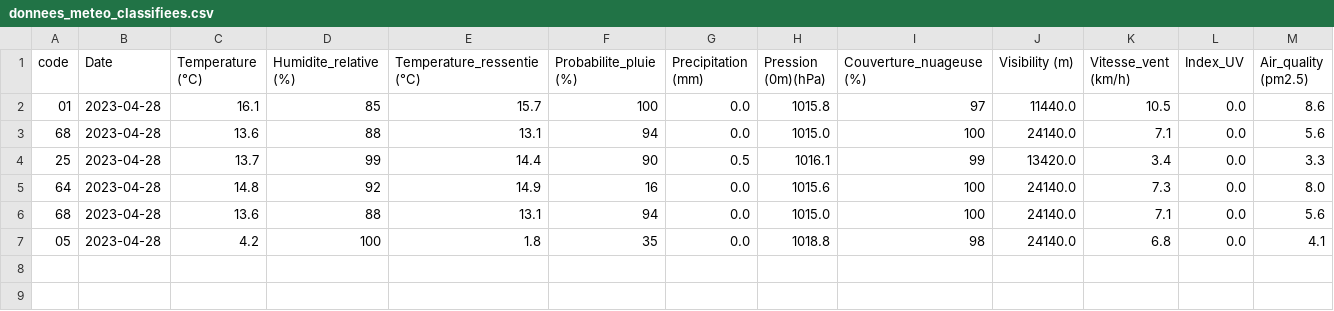
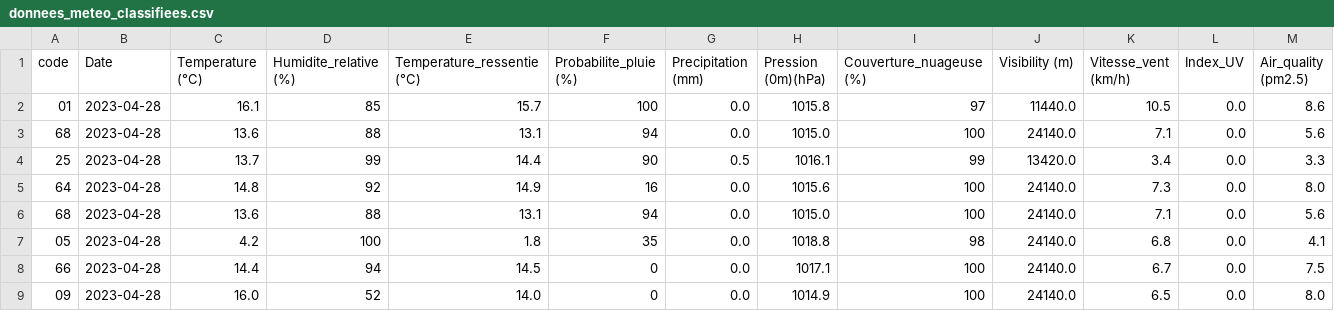
Before and after one commit to Oscar-T24/PySky, a CSV file: scripts opérationnels/donnees_meteo_classifiees.csv, drawn as a sheet; only a part is shown; rows hold the shown columns only; the diff names each change by its address in the sheet, - before the commit and + after, or states it on an @@ line.

```diff
--- a/scripts opérationnels/donnees_meteo_classifiees.csv
+++ b/scripts opérationnels/donnees_meteo_classifiees.csv
+row 8: 66 | 2023-04-28 | 14.4 | 94 | 14.5 | 0 | 0.0 | 1017.1 | 100 | 24140.0 | 6.7 | 0.0 | 7.5
+row 9: 09 | 2023-04-28 | 16.0 | 52 | 14.0 | 0 | 0.0 | 1014.9 | 100 | 24140.0 | 6.5 | 0.0 | 8.0
```
Also changed, not shown: 2 other files.
